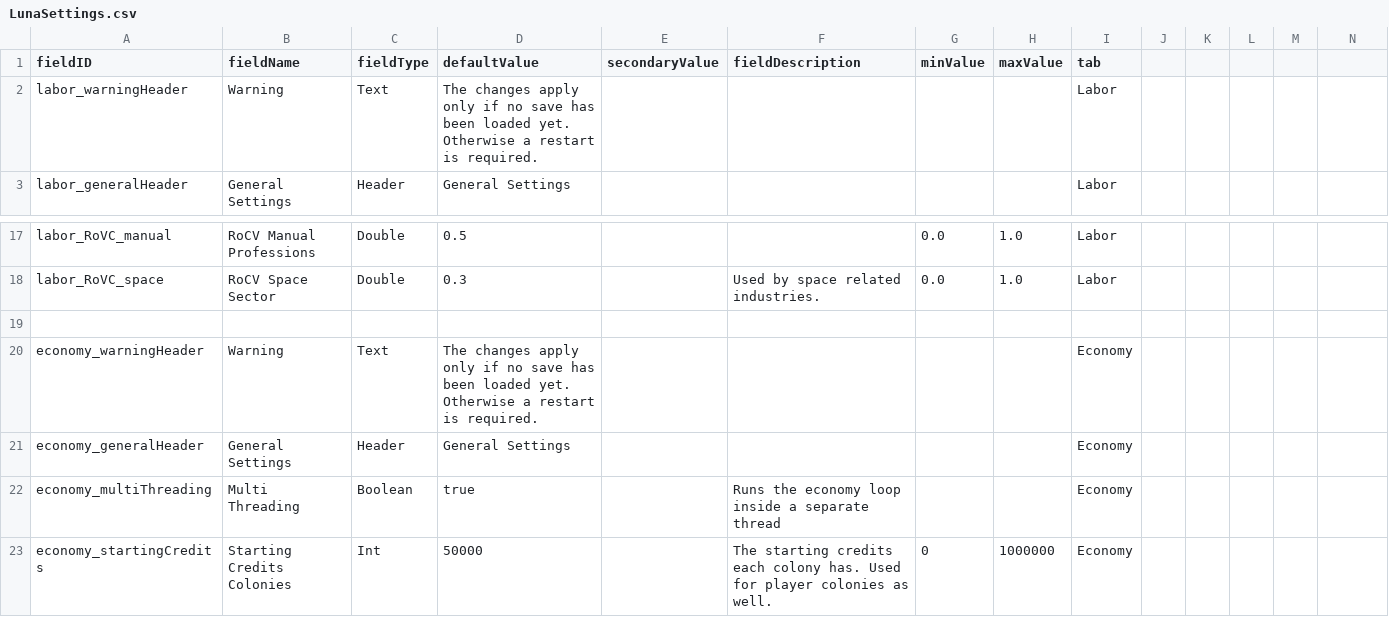
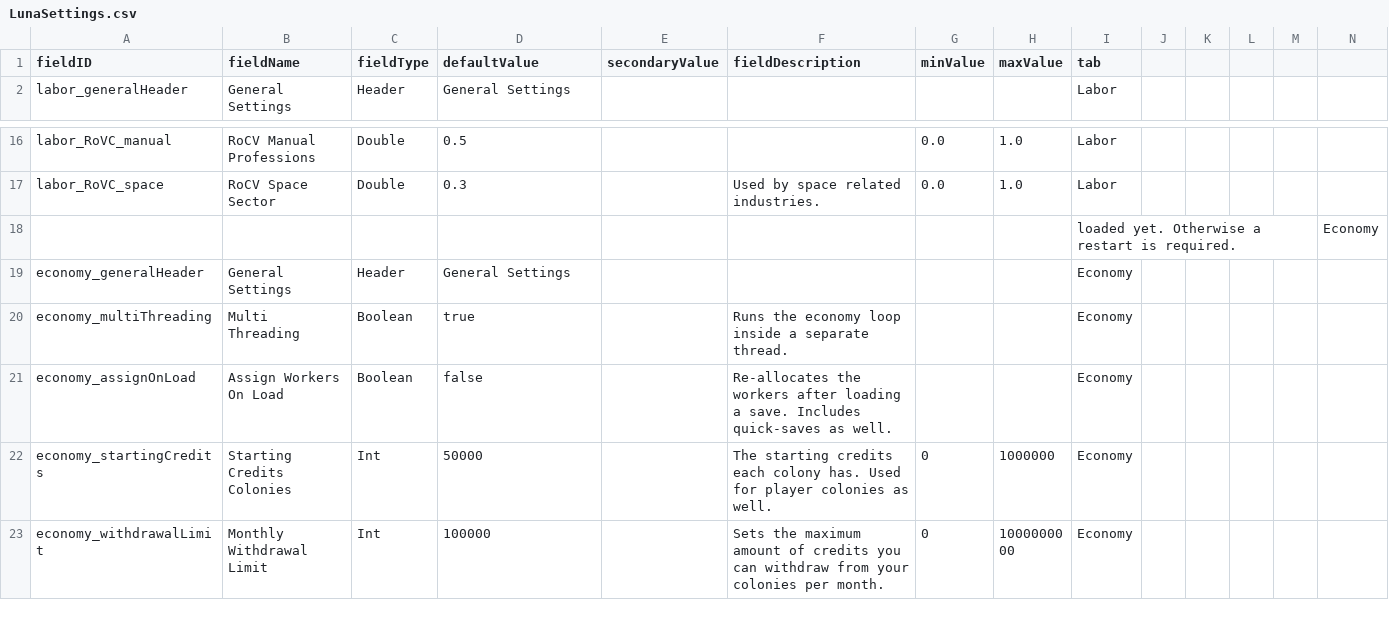
Before and after one commit to WolframSegler/LTV_Economy, a CSV file: data/config/LunaSettings.csv, drawn as a sheet; only a part is shown, gaps mark what is left out; the shorter side is filled out with more unchanged rows.

Commit message:
Now supports LunaLib hot reload

```diff
--- a/data/config/LunaSettings.csv
+++ b/data/config/LunaSettings.csv
@@ -1,3 +1,2 @@
 fieldID,fieldName,fieldType,defaultValue,secondaryValue,fieldDescription,minValue,maxValue,tab
-labor_warningHeader,Warning,Text,The changes apply only if no save has been loaded yet. Otherwise a restart is required.,,,,,Labor
 labor_generalHeader,General Settings,Header,General Settings,,,,,Labor
@@ -18,6 +17,6 @@ labor_RoVC_manual,RoCV Manual Professions,Double,0.5,,,0.0,1.0,Labor
 labor_RoVC_space,RoCV Space Sector,Double,0.3,,Used by space related industries.,0.0,1.0,Labor
-,,,,,,,,
-economy_warningHeader,Warning,Text,The changes apply only if no save has been loaded yet. Otherwise a restart is required.,,,,,Economy
+,,,,,,,,loaded yet. Otherwise a restart is required.,,,,,Economy
 economy_generalHeader,General Settings,Header,General Settings,,,,,Economy
-economy_multiThreading,Multi Threading,Boolean,true,,Runs the economy loop inside a separate thread,,,Economy
+economy_multiThreading,Multi Threading,Boolean,true,,Runs the economy loop inside a separate thread.,,,Economy
+economy_assignOnLoad,Assign Workers On Load,Boolean,false,,Re-allocates the workers after loading a save. Includes quick-saves as well.,,,Economy
 economy_startingCredits,Starting Credits Colonies,Int,50000,,The starting credits each colony has. Used for player colonies as well.,0,1000000,Economy
```
Also changed, not shown: 16 other files.
